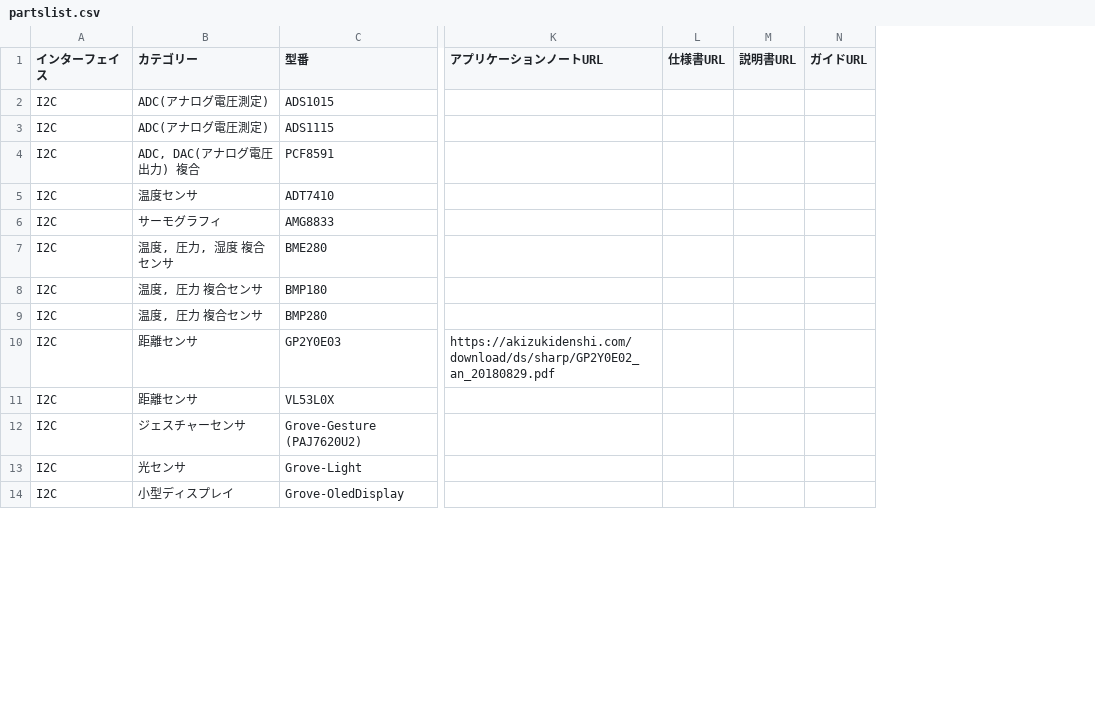
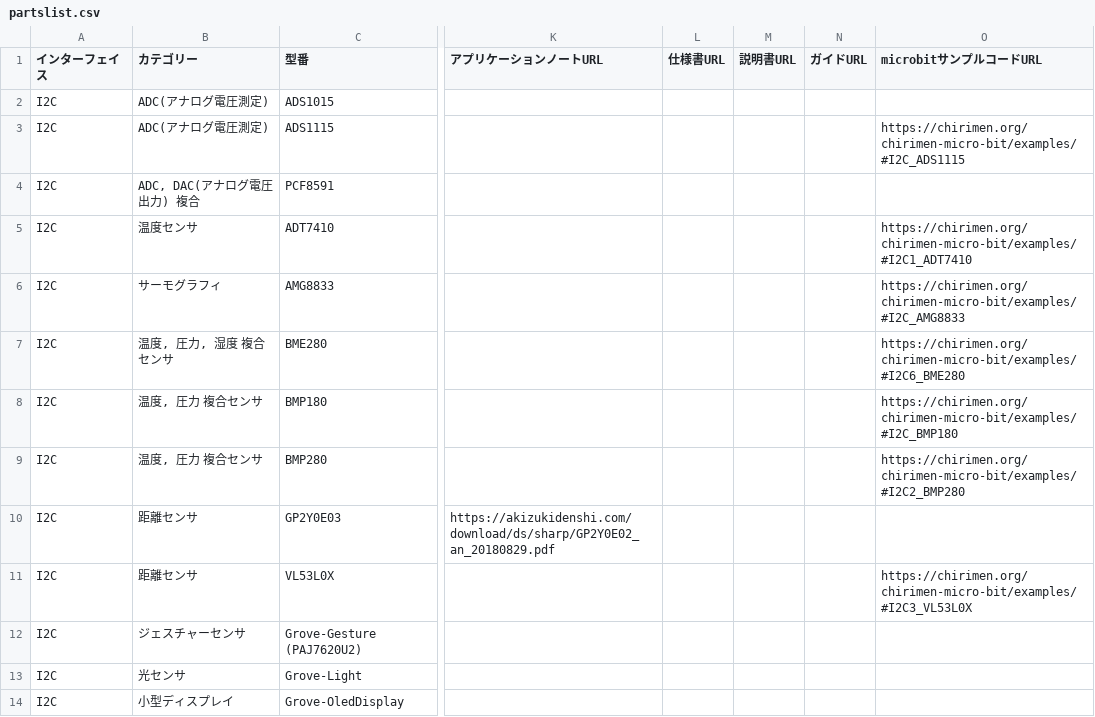
Before and after one commit to chirimen-oh/chirimen.org, a CSV file: _data/partslist.csv, drawn as a sheet; only a part is shown, gaps mark what is left out; the diff names each change by its address in the sheet, - before the commit and + after, or states it on an @@ line.

Commit message:
add microbit examples link to partslist

```diff
--- a/_data/partslist.csv
+++ b/_data/partslist.csv
+column O (microbitサンプルコードURL), rows 3-11: https://chirimen.org/chirimen-micro-bit/examples/#I2C_ADS1115 |  | https://chirimen.org/chirimen-micro-bit/examples/#I2C1_ADT7410 | https://chirimen.org/chirimen-micro-bit/examples/#I2C_AMG8833 | https://chirimen.org/chirimen-micro-bit/examples/#I2C6_BME280 | https://chirimen.org/chirimen-micro-bit/examples/#I2C_BMP180 | https://chirimen.org/chirimen-micro-bit/examples/#I2C2_BMP280 |  | https://chirimen.org/chirimen-micro-bit/examples/#I2C3_VL53L0X
```
Also changed, not shown: 2 other files.
